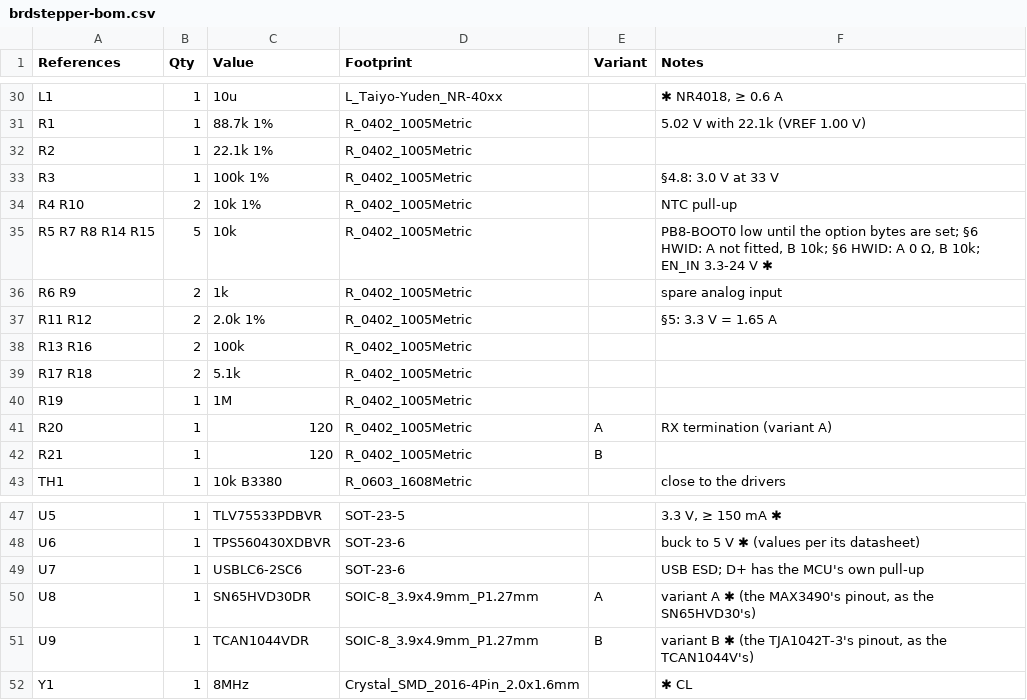
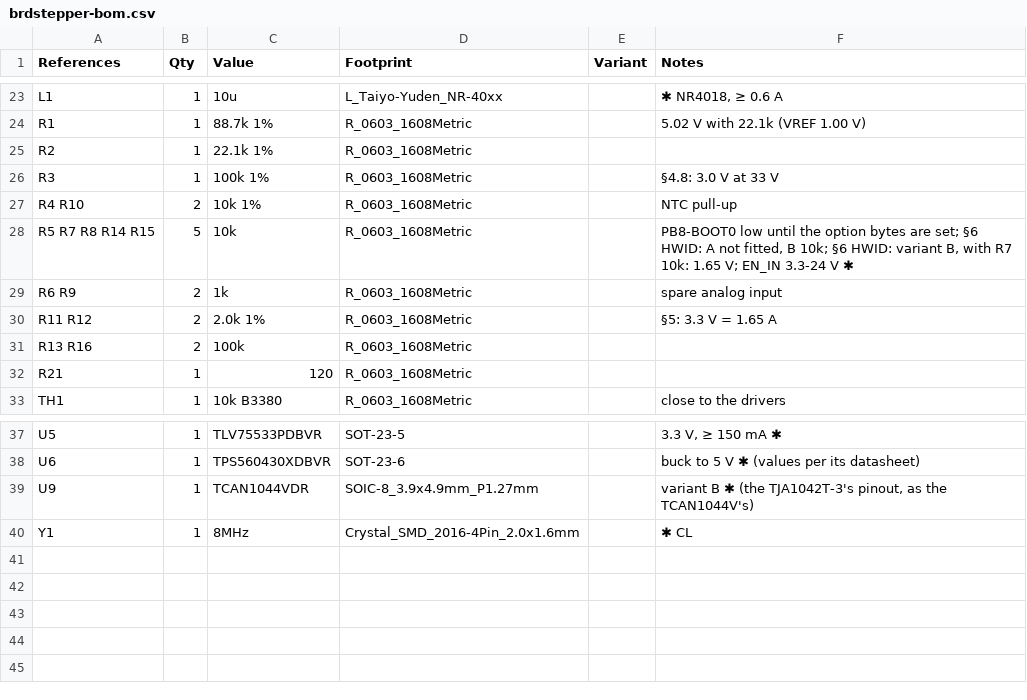
Before and after one commit to brdmaker/stmbl, a CSV file: hardware/brdstepper_can/brdstepper-bom.csv, drawn as a sheet; only a part is shown, gaps mark what is left out; removed rows and columns are numbered as before the commit, all else as after; the diff covers the shown part only; the diff names each change by its address in the sheet, - before the commit and + after, or states it on an @@ line.

```diff
--- a/hardware/brdstepper_can/brdstepper-bom.csv
+++ b/hardware/brdstepper_can/brdstepper-bom.csv
-D24:D31 (Footprint): R_0402_1005Metric
+D24:D31 (Footprint): R_0603_1608Metric
-F28 (Notes): …§6 HWID: A 0 Ω, B 10k; EN_IN 3.3-24…
+F28 (Notes): …§6 HWID: variant B, with R7 10k: 1.65 V; EN_IN 3.3-24…
-row 39: R17 R18 | 2 | 5.1k | R_0402_1005Metric
-row 40: R19 | 1 | 1M | R_0402_1005Metric
-row 41: R20 | 1 | 120 | R_0402_1005Metric | A | RX termination (variant A)
-D32 (Footprint): R_0402_1005Metric
+D32 (Footprint): R_0603_1608Metric
-E32 (Variant): B
+E32 (Variant): (empty)
-row 49: U7 | 1 | USBLC6-2SC6 | SOT-23-6 |  | USB ESD; D+ has the MCU's own pull-up
-row 50: U8 | 1 | SN65HVD30DR | SOIC-8_3.9x4.9mm_P1.27mm | A | variant A ✱ (the MAX3490's pinout, as the SN65HVD30's)
-E39 (Variant): B
+E39 (Variant): (empty)
```
Also changed, not shown: 1 added row, 8 removed rows and 15 edited cells elsewhere in this file, hardware/brdstepper_mesa/brdstepper-bom.csv, 16 other files.
